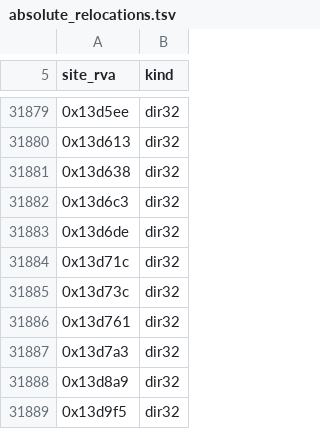
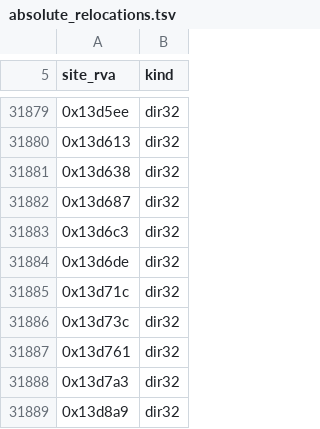
Before and after one commit to sushi-shi/hobbit-decomp, a TSV file: config/retail/absolute_relocations.tsv, drawn as a sheet; only a part is shown, gaps mark what is left out; the shorter side is filled out with more unchanged rows; the diff names each change by its address in the sheet, - before the commit and + after, or states it on an @@ line.

```diff
--- a/config/retail/absolute_relocations.tsv
+++ b/config/retail/absolute_relocations.tsv
+row 31882: 0x13d687 | dir32
```
Also changed, not shown: config/match_baseline.tsv, config/retail/functions.tsv, 4 other files.
